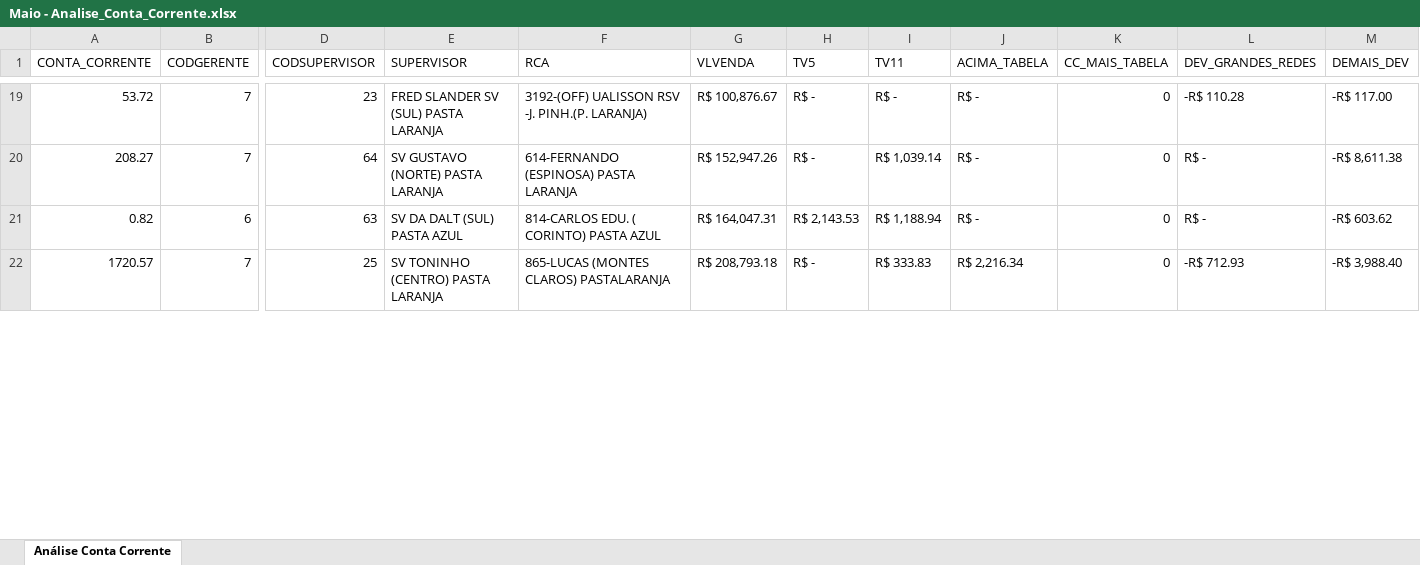
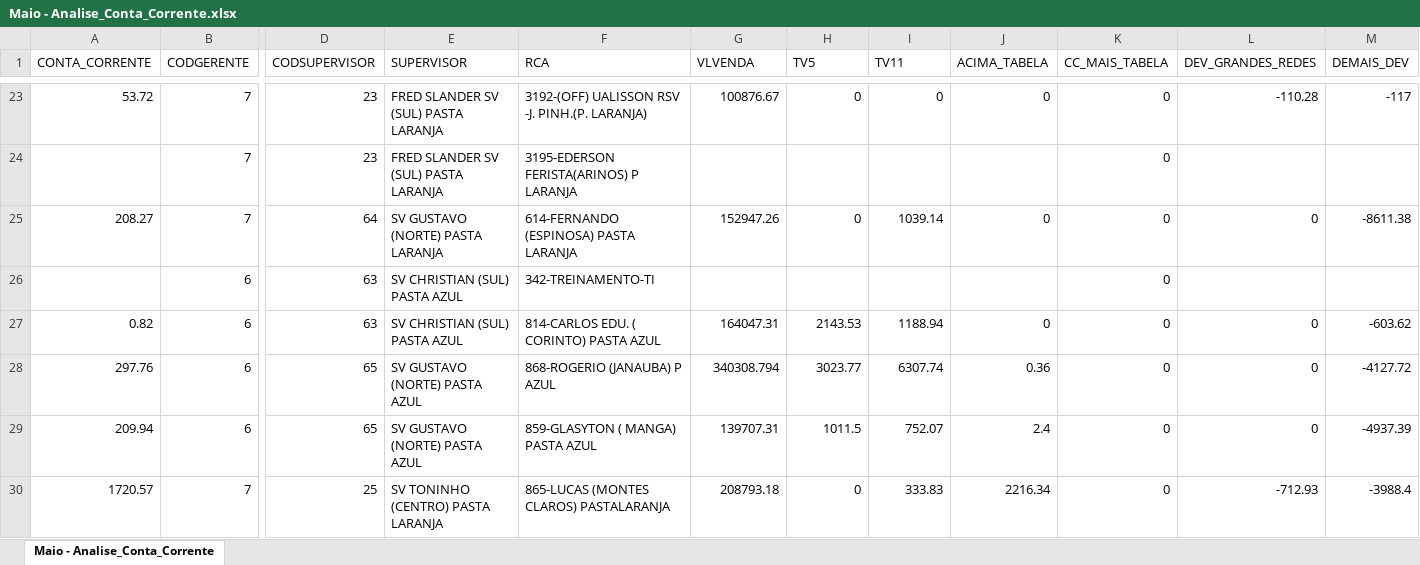
Before and after one commit to paulosgs/Dashboard-Devolu-es, an Excel workbook: BKP/Maio - Analise_Conta_Corrente.xlsx, sheet Maio - Analise_Conta_Corrente, drawn as a sheet; only a part is shown, gaps mark what is left out; values as stored, in another font and other column widths than the file's, no cell formats; addresses are those after the commit; rows hold the shown columns only; the diff covers the shown part only; the diff names each change by its address in the sheet, - before the commit and + after, or states it on an @@ line.

```diff
--- a/BKP/Maio - Analise_Conta_Corrente.xlsx (sheet Maio - Analise_Conta_Corrente)
+++ b/BKP/Maio - Analise_Conta_Corrente.xlsx (sheet Maio - Analise_Conta_Corrente)
-sheet tab: Análise Conta Corrente
+sheet tab: Maio - Analise_Conta_Corrente
-G23 (VLVENDA): R$ 100,876.67
+G23 (VLVENDA): 100876.67
-H23 (TV5): R$ -
+H23 (TV5): 0
-I23 (TV11): R$ -
+I23 (TV11): 0
-J23 (ACIMA_TABELA): R$ -
+J23 (ACIMA_TABELA): 0
-L23 (DEV_GRANDES_REDES): -R$ 110.28
+L23 (DEV_GRANDES_REDES): -110.28
-M23 (DEMAIS_DEV): -R$ 117.00
+M23 (DEMAIS_DEV): -117
+row 24:  | 7 | 23 | FRED SLANDER SV (SUL) PASTA LARANJA | 3195-EDERSON FERISTA(ARINOS) P LARANJA |  |  |  |  | 0
-G25 (VLVENDA): R$ 152,947.26
+G25 (VLVENDA): 152947.26
-H25 (TV5): R$ -
+H25 (TV5): 0
-I25 (TV11): R$ 1,039.14
+I25 (TV11): 1039.14
-J25 (ACIMA_TABELA): R$ -
+J25 (ACIMA_TABELA): 0
-L25 (DEV_GRANDES_REDES): R$ -
+L25 (DEV_GRANDES_REDES): 0
-M25 (DEMAIS_DEV): -R$ 8,611.38
+M25 (DEMAIS_DEV): -8611.38
+row 26:  | 6 | 63 | SV CHRISTIAN (SUL) PASTA AZUL | 342-TREINAMENTO-TI |  |  |  |  | 0
-E27 (SUPERVISOR): SV DA DALT (SUL) PASTA AZUL
+E27 (SUPERVISOR): SV CHRISTIAN (SUL) PASTA AZUL
-G27 (VLVENDA): R$ 164,047.31
+G27 (VLVENDA): 164047.31
-H27 (TV5): R$ 2,143.53
+H27 (TV5): 2143.53
-I27 (TV11): R$ 1,188.94
+I27 (TV11): 1188.94
-J27 (ACIMA_TABELA): R$ -
+J27 (ACIMA_TABELA): 0
-L27 (DEV_GRANDES_REDES): R$ -
+L27 (DEV_GRANDES_REDES): 0
-M27 (DEMAIS_DEV): -R$ 603.62
+M27 (DEMAIS_DEV): -603.62
+row 28: 297.76 | 6 | 65 | SV GUSTAVO (NORTE) PASTA AZUL | 868-ROGERIO (JANAUBA) P AZUL | 340308.794 | 3023.77 | 6307.74 | 0.36 | 0 | 0 | -4127.72
+row 29: 209.94 | 6 | 65 | SV GUSTAVO (NORTE) PASTA AZUL | 859-GLASYTON ( MANGA) PASTA AZUL | 139707.31 | 1011.5 | 752.07 | 2.4 | 0 | 0 | -4937.39
-G30 (VLVENDA): R$ 208,793.18
+G30 (VLVENDA): 208793.18
-H30 (TV5): R$ -
+H30 (TV5): 0
-I30 (TV11): R$ 333.83
+I30 (TV11): 333.83
-J30 (ACIMA_TABELA): R$ 2,216.34
+J30 (ACIMA_TABELA): 2216.34
-L30 (DEV_GRANDES_REDES): -R$ 712.93
+L30 (DEV_GRANDES_REDES): -712.93
-M30 (DEMAIS_DEV): -R$ 3,988.40
+M30 (DEMAIS_DEV): -3988.4
```
Also changed, not shown: other rows of this sheet, cell formats, 1 other file.
